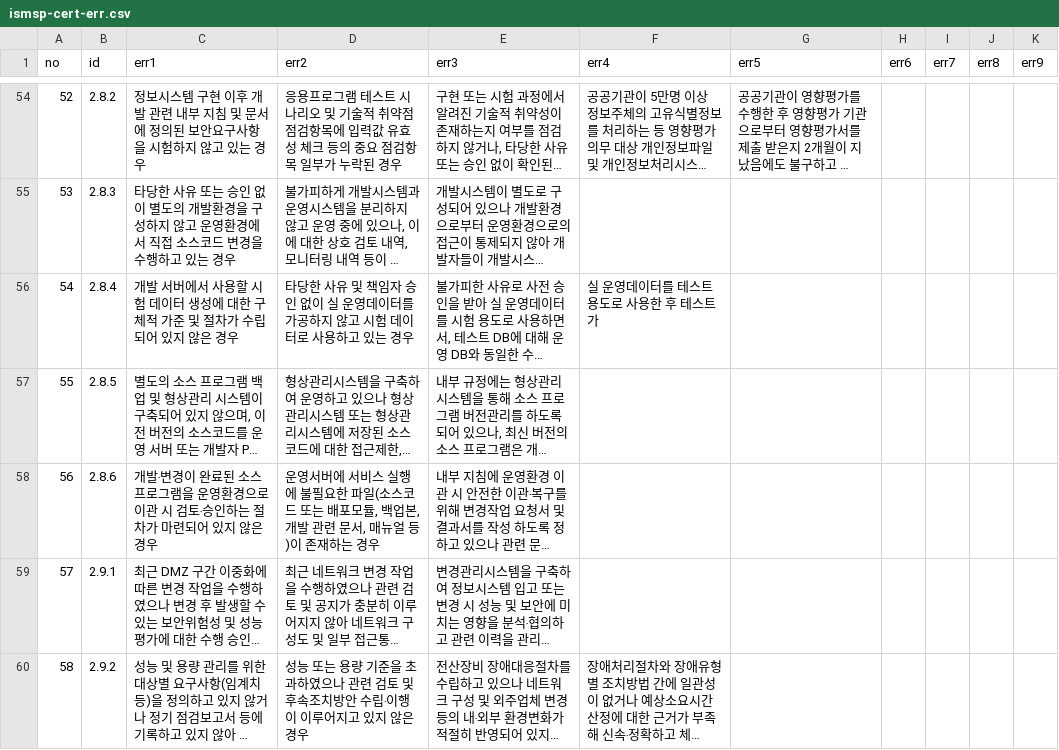
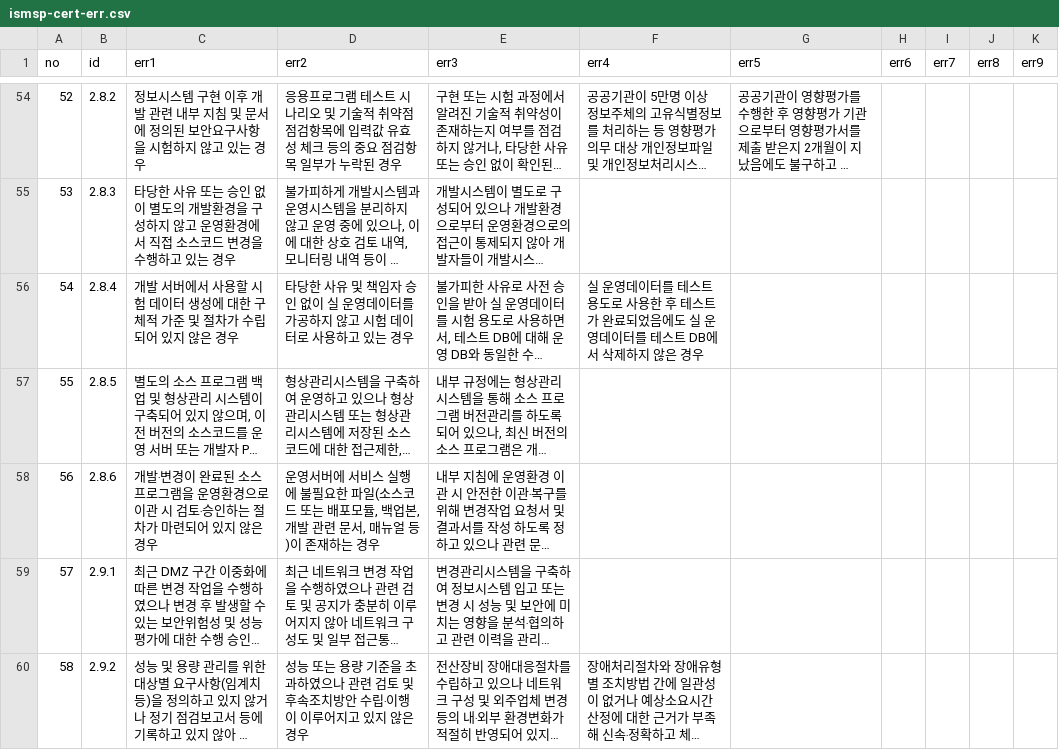
Before and after one commit to MeganaD/meganad.github.io, a CSV file: _data/ismsp-cert-err.csv, drawn as a sheet; only a part is shown, gaps mark what is left out; long unchanged cells end in …; the diff names each change by its address in the sheet, - before the commit and + after, or states it on an @@ line.

```diff
--- a/_data/ismsp-cert-err.csv
+++ b/_data/ismsp-cert-err.csv
-F56 (err4): …테스트가
+F56 (err4): …테스트가 완료되었음에도 실 운영데이터를 테스트 DB에서 삭제하지 않은 경우
```
